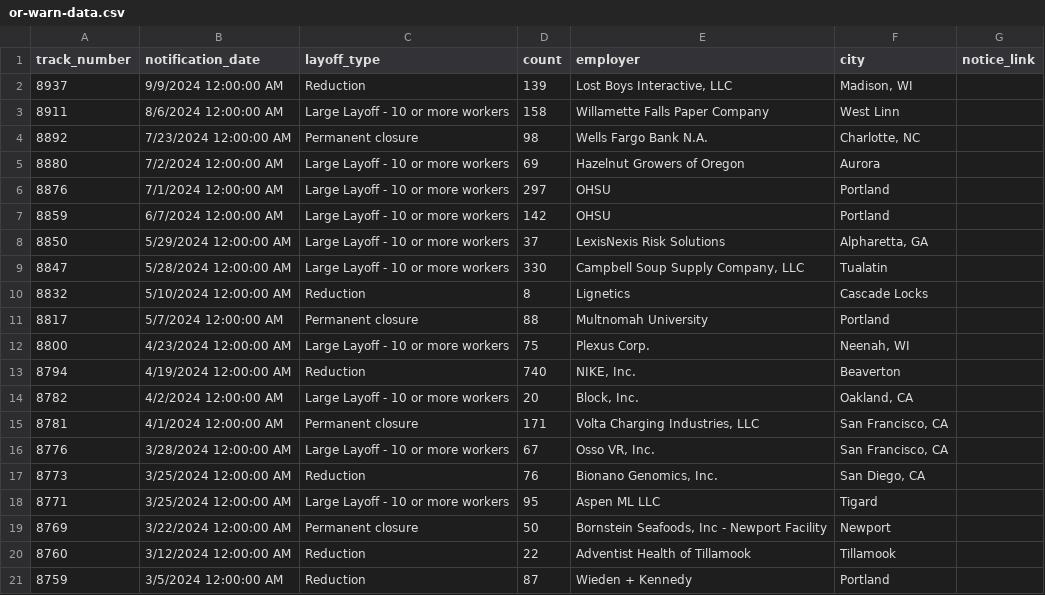
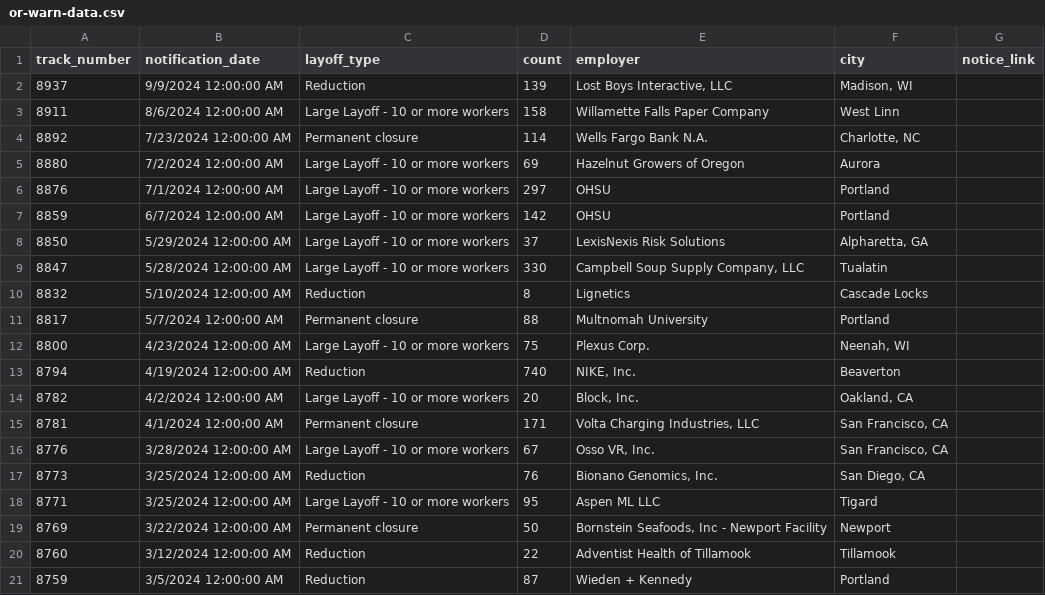
Before and after one commit to deleonkr/oregon-warn-list, a CSV file: or-warn-data.csv, drawn as a sheet.

```diff
--- a/or-warn-data.csv
+++ b/or-warn-data.csv
@@ -3,3 +3,3 @@ track_number,notification_date,layoff_type,count,employer,city,notice_link
 8911,8/6/2024 12:00:00 AM,Large Layoff - 10 or more workers,158,Willamette Falls Paper Company,West Linn,
-8892,7/23/2024 12:00:00 AM,Permanent closure,98,Wells Fargo Bank N.A.,"Charlotte, NC",
+8892,7/23/2024 12:00:00 AM,Permanent closure,114,Wells Fargo Bank N.A.,"Charlotte, NC",
 8880,7/2/2024 12:00:00 AM,Large Layoff - 10 or more workers,69,Hazelnut Growers of Oregon,Aurora,
```
